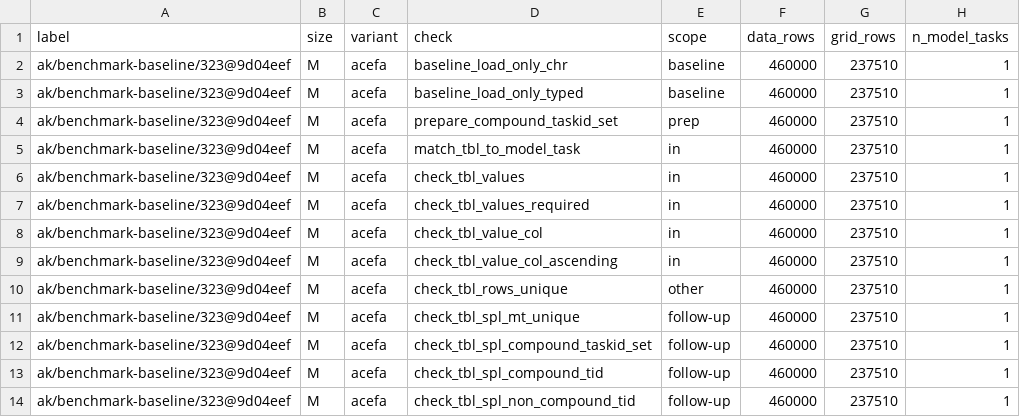
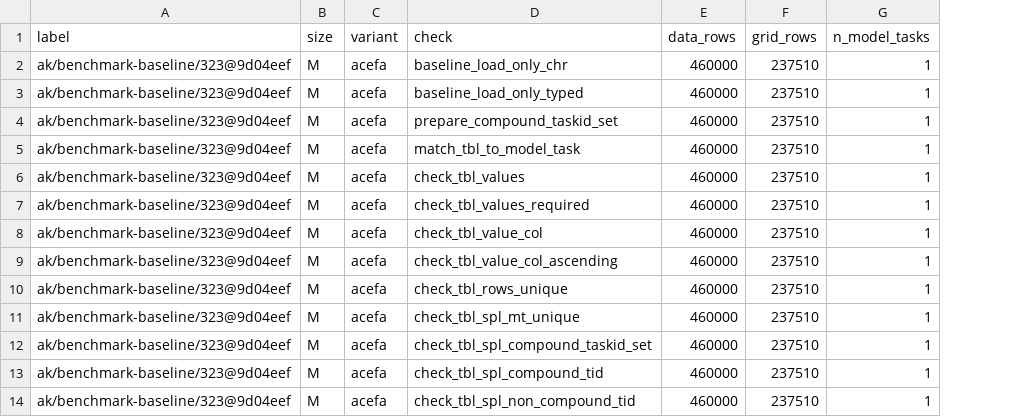
Before and after one commit to hubverse-org/hubValidations, a CSV file: _benchmark/peak-results.csv, drawn as a sheet; only a part is shown; the diff names each change by its address in the sheet, - before the commit and + after, or states it on an @@ line.

```diff
--- a/_benchmark/peak-results.csv
+++ b/_benchmark/peak-results.csv
-column E (scope), rows 2-14: baseline | baseline | prep | in | in | in | in | in | other | follow-up | follow-up | follow-up | follow-up
```
Also changed, not shown: 5 other files.
